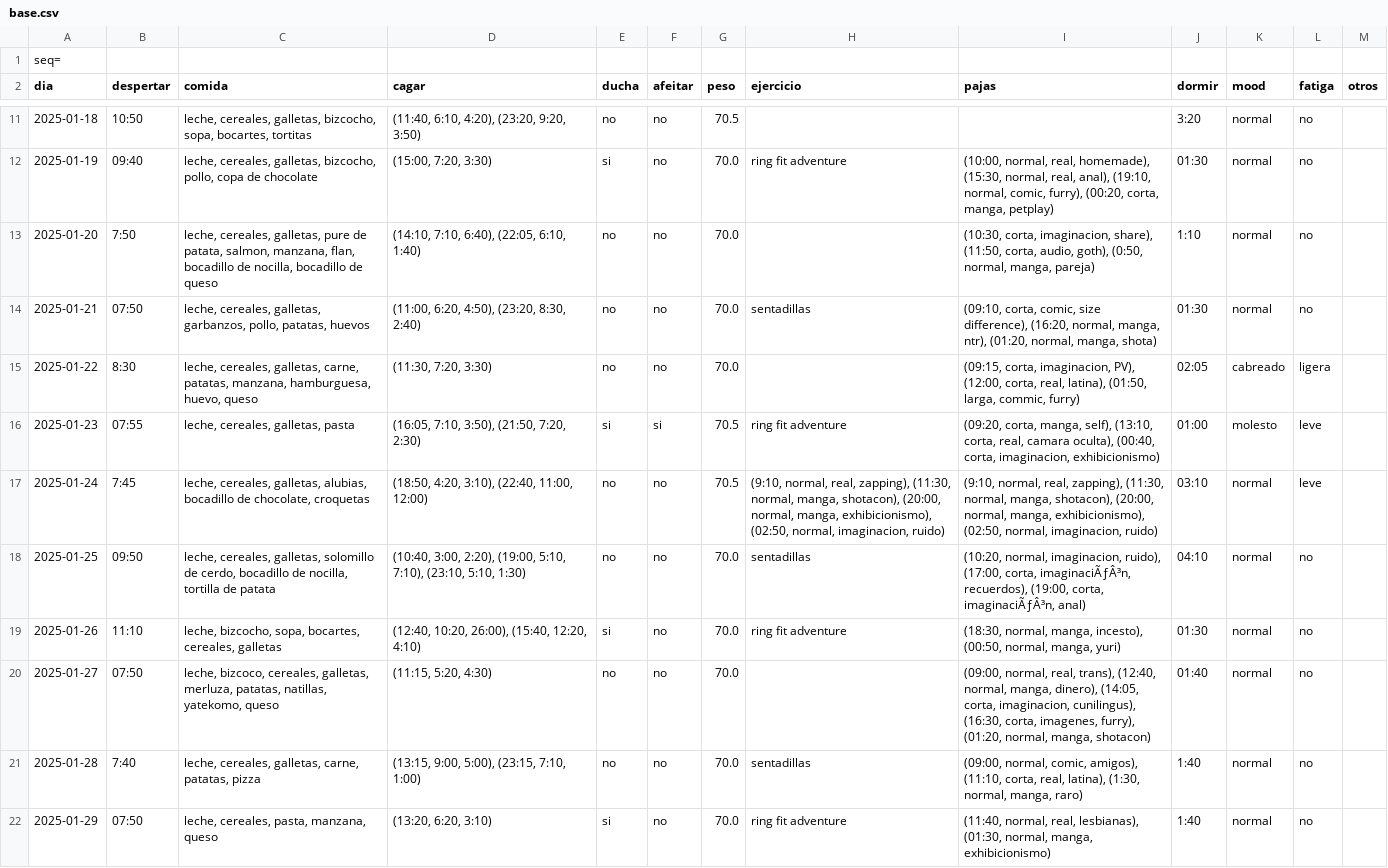
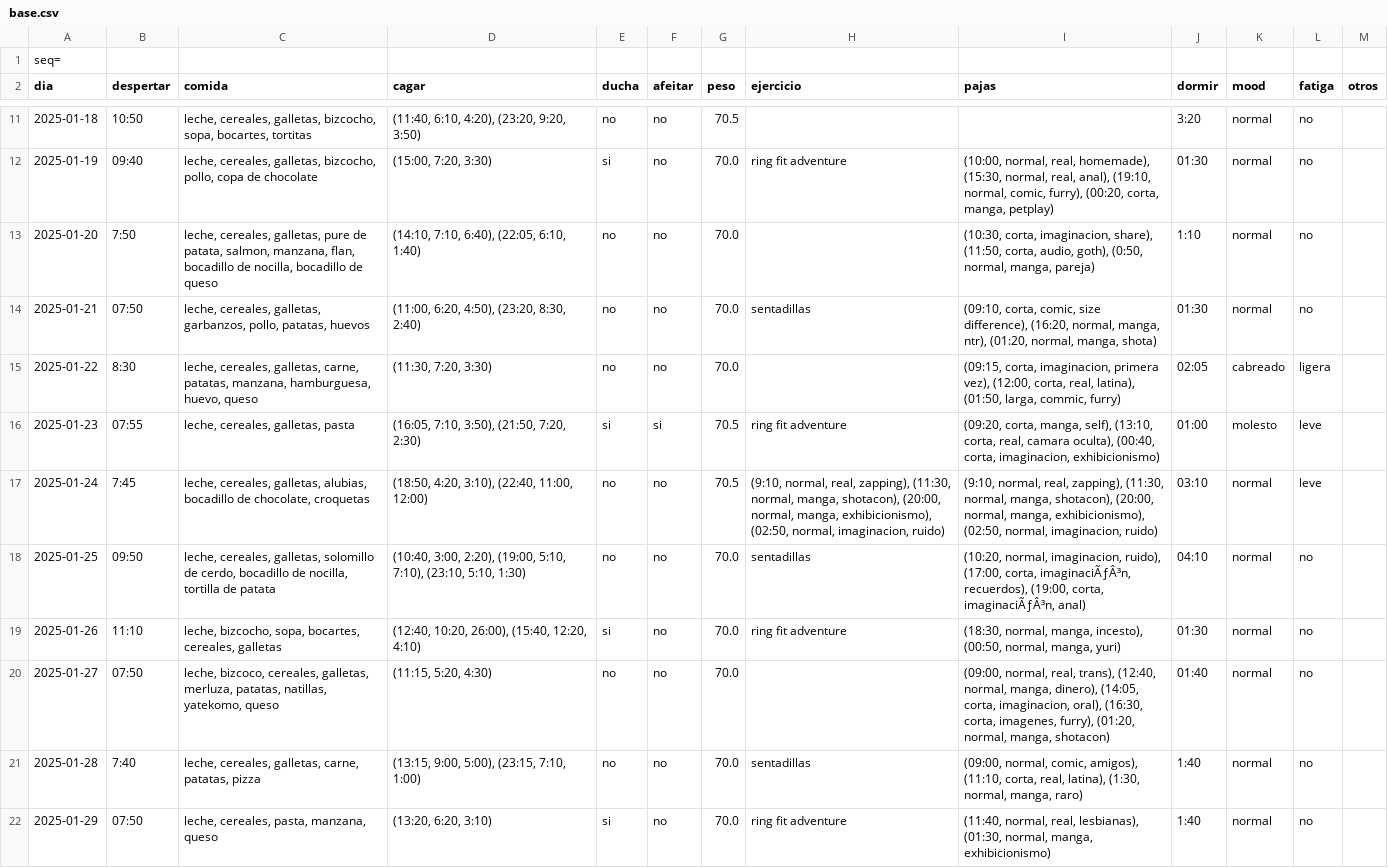
Before and after one commit to megabentilad/Estadisticas, a CSV file: docs/base.csv, drawn as a sheet; only a part is shown, gaps mark what is left out; the diff covers the shown part only.

Commit message:
- Añadido un modo de testeo que lee el fichero local en vez de git - Limpiados los datos de pajas - Modificado el regex que verifica las pajas para permitir espacios

```diff
--- a/docs/base.csv
+++ b/docs/base.csv
@@ -14,3 +14,3 @@ dia;despertar;comida;cagar;ducha;afeitar;peso;ejercicio;pajas;dormir;mood;fatiga
 2025-01-21;07:50;leche, cereales, galletas, garbanzos, pollo, patatas, huevos;(11:00, 6:20, 4:50), (23:20, 8:30, 2:40);no;no;70.0;sentadillas;(09:10, corta, comic, size difference), (16:20, normal, manga, ntr), (01:20, normal, manga, shota);01:30;normal;no;
-2025-01-22;8:30;leche, cereales, galletas, carne, patatas, manzana, hamburguesa, huevo, queso;(11:30, 7:20, 3:30);no;no;70.0;;(09:15, corta, imaginacion, PV), (12:00, corta, real, latina), (01:50, larga, commic, furry);02:05;cabreado;ligera;
+2025-01-22;8:30;leche, cereales, galletas, carne, patatas, manzana, hamburguesa, huevo, queso;(11:30, 7:20, 3:30);no;no;70.0;;(09:15, corta, imaginacion, primera vez), (12:00, corta, real, latina), (01:50, larga, commic, furry);02:05;cabreado;ligera;
 2025-01-23;07:55;leche, cereales, galletas, pasta;(16:05, 7:10, 3:50), (21:50, 7:20, 2:30);si;si;70.5;ring fit adventure;(09:20, corta, manga, self), (13:10, corta, real, camara oculta), (00:40, corta, imaginacion, exhibicionismo);01:00;molesto;leve;
@@ -19,3 +19,3 @@ dia;despertar;comida;cagar;ducha;afeitar;peso;ejercicio;pajas;dormir;mood;fatiga
 2025-01-26;11:10;leche, bizcocho, sopa, bocartes, cereales, galletas;(12:40, 10:20, 26:00), (15:40, 12:20, 4:10);si;no;70.0;ring fit adventure;(18:30, normal, manga, incesto), (00:50, normal, manga, yuri);01:30;normal;no;
-2025-01-27;07:50;leche, bizcoco, cereales, galletas, merluza, patatas, natillas, yatekomo, queso;(11:15, 5:20, 4:30);no;no;70.0;;(09:00, normal, real, trans), (12:40, normal, manga, dinero), (14:05, corta, imaginacion, cunilingus), (16:30, corta, imagenes, furry), (01:20, normal, manga, shotacon);01:40;normal;no;
+2025-01-27;07:50;leche, bizcoco, cereales, galletas, merluza, patatas, natillas, yatekomo, queso;(11:15, 5:20, 4:30);no;no;70.0;;(09:00, normal, real, trans), (12:40, normal, manga, dinero), (14:05, corta, imaginacion, oral), (16:30, corta, imagenes, furry), (01:20, normal, manga, shotacon);01:40;normal;no;
 2025-01-28;7:40;leche, cereales, galletas, carne, patatas, pizza;(13:15, 9:00, 5:00), (23:15, 7:10, 1:00);no;no;70.0;sentadillas;(09:00, normal, comic, amigos), (11:10, corta, real, latina), (1:30, normal, manga, raro);1:40;normal;no;
```
Also changed, not shown: 11 edited cells elsewhere in this file, 1 other file.
